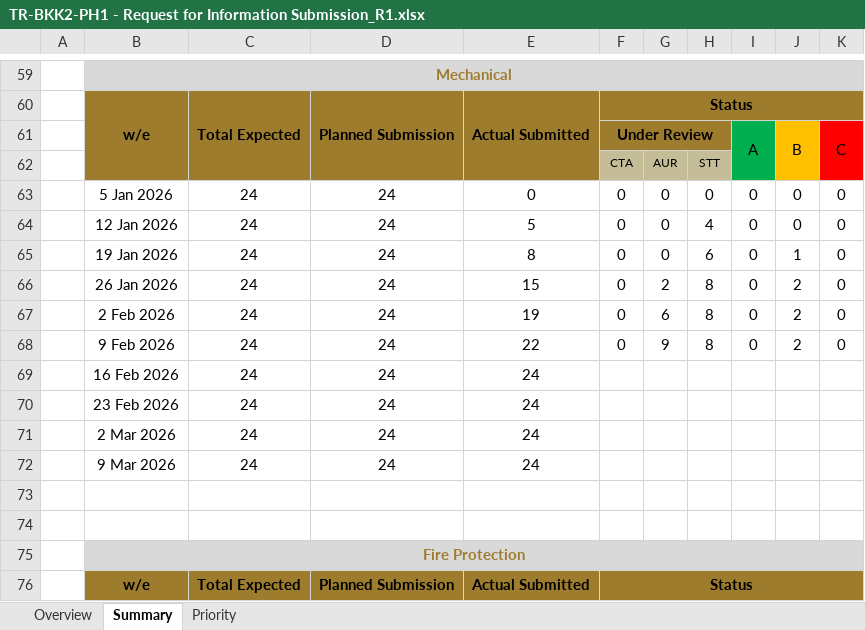
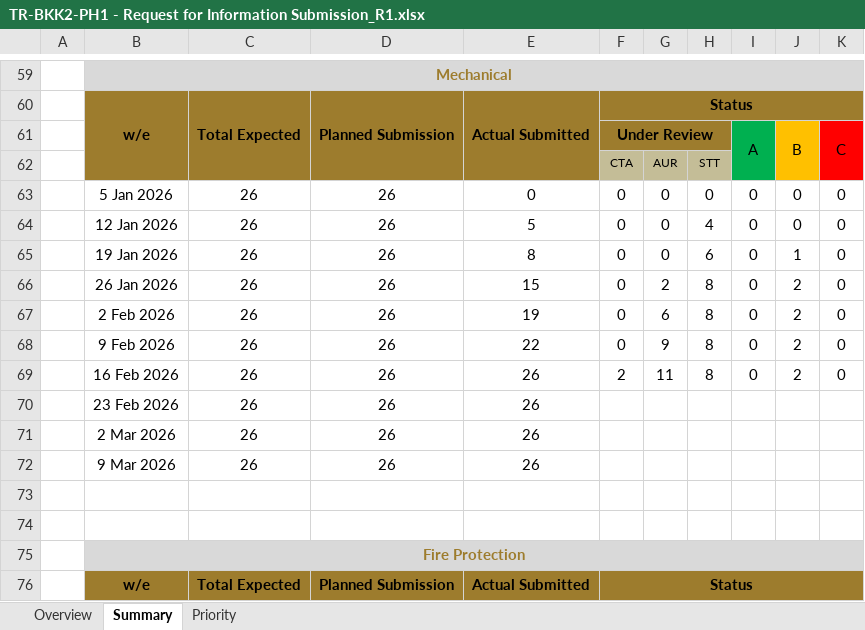
Before and after one commit to awra0007/BimTrack, an Excel workbook: TR-BKK2-PH1 - Request for Information Submission_R1.xlsx, sheet Summary, drawn as a sheet; only a part is shown, gaps mark what is left out; values as stored, in another font and other column widths than the file's, no borders; charts and pictures and conditional formats not drawn; removed rows and columns are numbered as before the commit, all else as after; the diff covers the shown part only; the diff names each change by its address in the sheet, - before the commit and + after, or states it on an @@ line.

```diff
--- a/TR-BKK2-PH1 - Request for Information Submission_R1.xlsx (sheet Summary)
+++ b/TR-BKK2-PH1 - Request for Information Submission_R1.xlsx (sheet Summary)
-C63:C68: 24
+C63:C68: 26
-D63:D68: 24
+D63:D68: 26
-row 69:  | 16 Feb 2026 | 24 | 24 | 24
-row 70:  | 23 Feb 2026 | 24 | 24 | 24
-row 71:  | 2 Mar 2026 | 24 | 24 | 24
-row 72:  | 9 Mar 2026 | 24 | 24 | 24
+row 69:  | 16 Feb 2026 | 26 | 26 | 26 | 2 | 11 | 8 | 0 | 2 | 0
+row 70:  | 23 Feb 2026 | 26 | 26 | 26
+row 71:  | 2 Mar 2026 | 26 | 26 | 26
+row 72:  | 9 Mar 2026 | 26 | 26 | 26
```
Also changed, not shown: 26 added rows, 10 removed rows and 30 edited cells elsewhere in this sheet, sheet Priority, sheet Overview, formulas that keep their value, hidden cells, charts or pictures.
